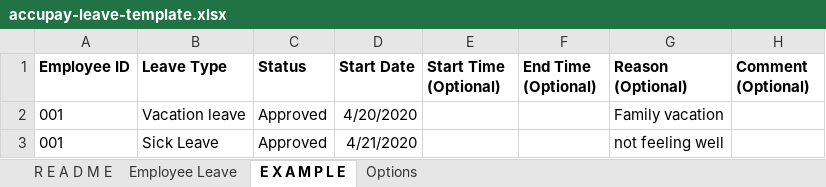
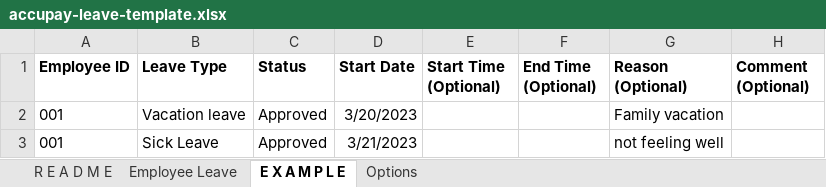
Before and after one commit to lbg-globagility/accupay, an Excel workbook: AccuPay/ImportTemplates/accupay-leave-template.xlsx, sheet E X A M P L E, drawn as a sheet; values as stored, in another font and other column widths than the file's, no borders; the diff names each change by its address in the sheet, - before the commit and + after, or states it on an @@ line.

```diff
--- a/AccuPay/ImportTemplates/accupay-leave-template.xlsx (sheet E X A M P L E)
+++ b/AccuPay/ImportTemplates/accupay-leave-template.xlsx (sheet E X A M P L E)
-D2 (Start Date): 4/20/2020
+D2 (Start Date): 3/20/2023
-D3 (Start Date): 4/21/2020
+D3 (Start Date): 3/21/2023
```
Also changed, not shown: AccuPay/ImportTemplates/accupay-employeelist-template.xlsx, AccuPay/ImportTemplates/accupay-officialbus-template.xlsx, 7 other files.
